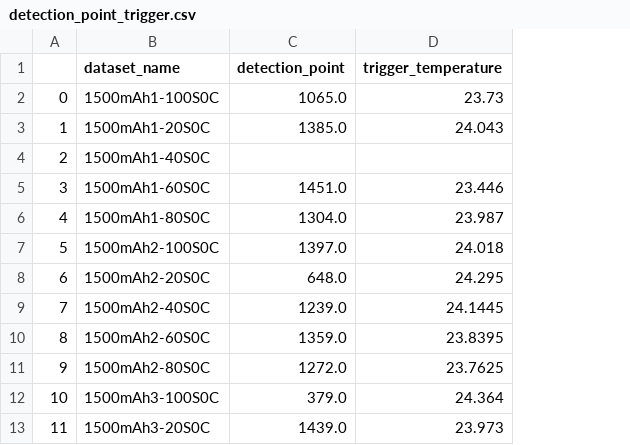
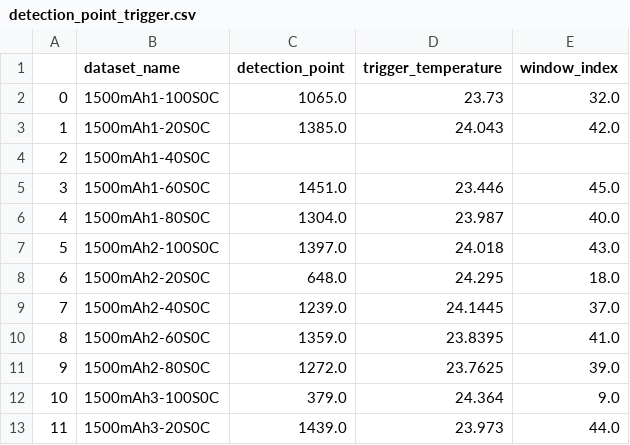
Before and after one commit to shubha3/pTRpred, a CSV file: datasets/NREL/Battery_cells/detection_point_trigger.csv, drawn as a sheet; only a part is shown; the diff names each change by its address in the sheet, - before the commit and + after, or states it on an @@ line.

```diff
--- a/datasets/NREL/Battery_cells/detection_point_trigger.csv
+++ b/datasets/NREL/Battery_cells/detection_point_trigger.csv
+column E (window_index), rows 2-13: 32.0 | 42.0 |  | 45.0 | 40.0 | 43.0 | 18.0 | 37.0 | 41.0 | 39.0 | 9.0 | 44.0
```
Also changed, not shown: 3 other files.
